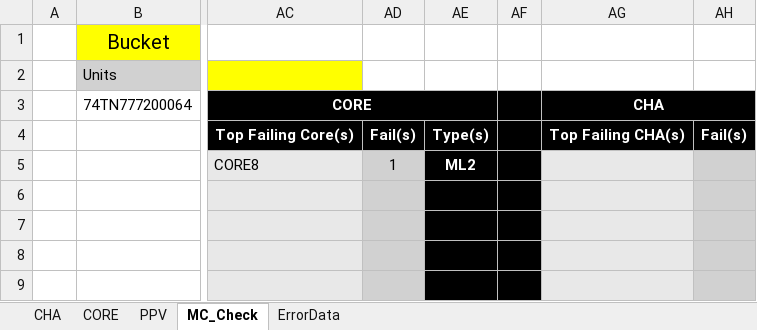
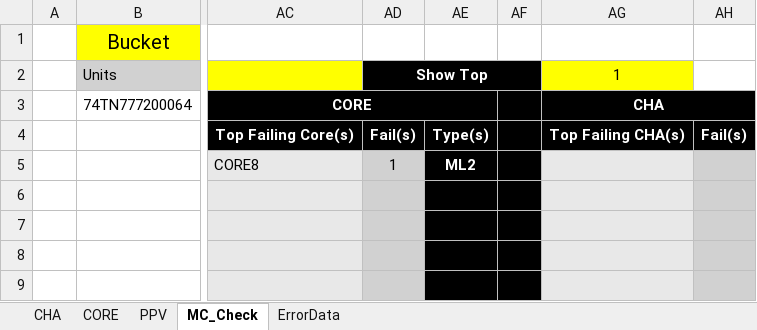
Before and after one commit to gaespino/Automation, an Excel workbook: PPV/MCChecker/##Name##_##w##_##LABEL##_PPV_Unit_Overview.xlsx, sheet MC_Check, drawn as a sheet; only a part is shown, gaps mark what is left out; values as stored, in another font and other column widths than the file's, no borders; conditional formats not drawn; the diff names each change by its address in the sheet, - before the commit and + after, or states it on an @@ line.

Commit message:
Updated with CWF entries

```diff
--- a/PPV/MCChecker/##Name##_##w##_##LABEL##_PPV_Unit_Overview.xlsx (sheet MC_Check)
+++ b/PPV/MCChecker/##Name##_##w##_##LABEL##_PPV_Unit_Overview.xlsx (sheet MC_Check)
-AD2: (empty)
+AD2: Show Top
-AD2:AF2 fill: none
+AD2:AF2 fill: #000000
+AD2:AF2 merged
-AG2: (empty)
+AG2: 1
-AG2 fill: none
+AG2 fill: #FFFF00
```
Also changed, not shown: sheet ErrorData, 23 other files.
